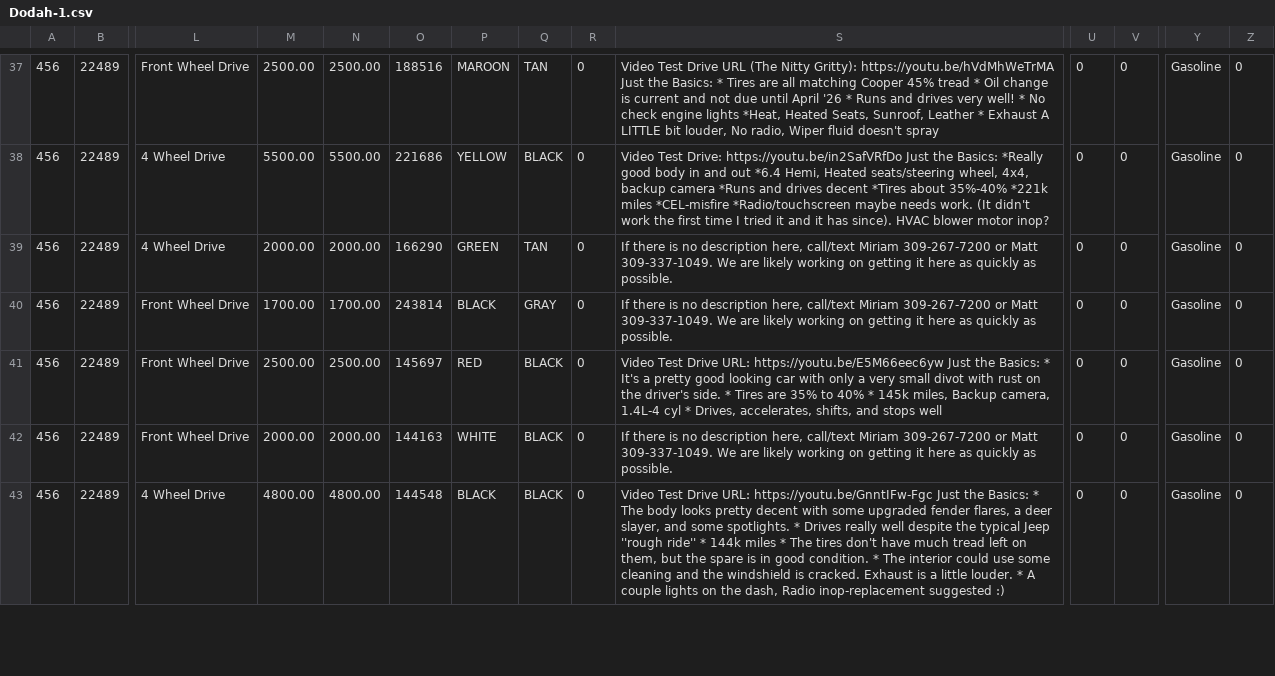
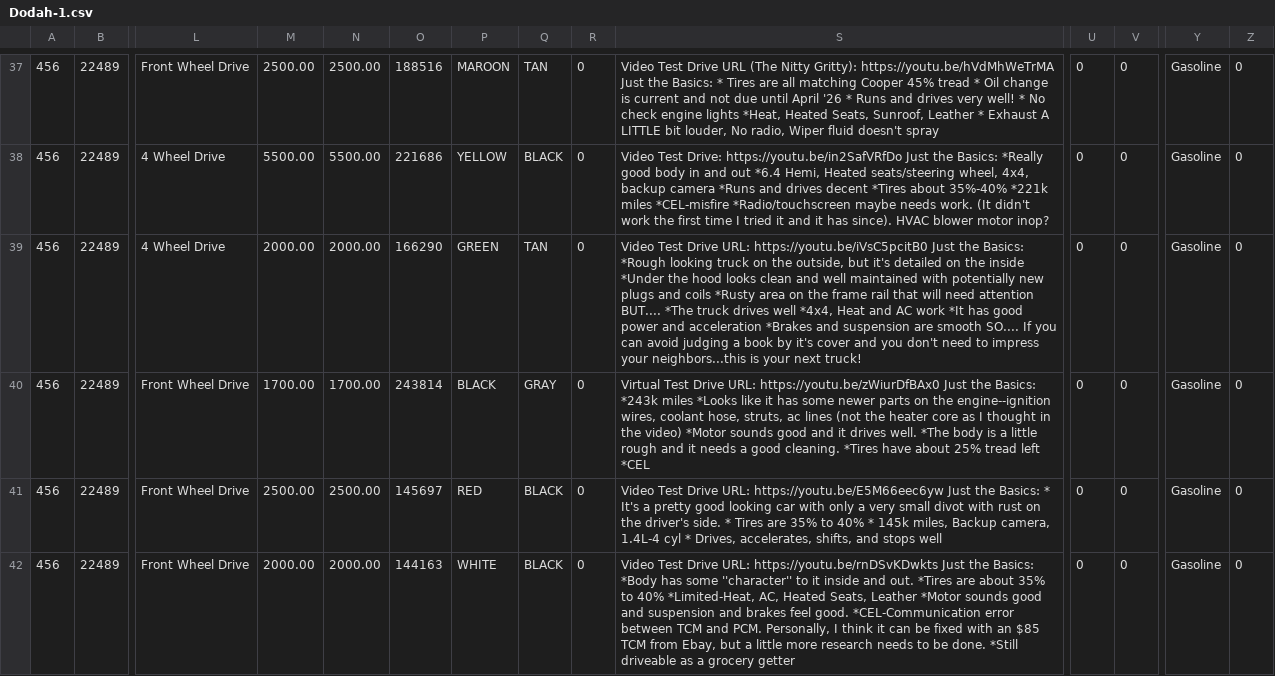
Before and after one commit to matt653/high-life-auto, a CSV file: public/ai-tools/AI - frazer feed/Dodah-1.csv, drawn as a sheet; only a part is shown, gaps mark what is left out; removed rows and columns are numbered as before the commit, all else as after; rows hold the shown columns only; the diff covers the shown part only; the diff names each change by its address in the sheet, - before the commit and + after, or states it on an @@ line.

```diff
--- a/public/ai-tools/AI - frazer feed/Dodah-1.csv
+++ b/public/ai-tools/AI - frazer feed/Dodah-1.csv
-S39: If there is no description here, call/text Miriam 309-267-7200 or Matt 309-337-1049. We are likely working on getting it here as quickly as possible.
+S39: Video Test Drive URL: https://youtu.be/iVsC5pcitB0 Just the Basics: *Rough looking truck on the outside, but it's detailed on the inside *Under the hood looks clean and well maintained with potentially new plugs and coils *Rusty area on the frame rail that will need attention BUT.... *The truck drives well *4x4, Heat and AC work *It has good power and acceleration *Brakes and suspension are smooth SO.... If you can avoid judging a book by it's cover and you don't need to impress your neighbors...this is your next truck!
-S40: If there is no description here, call/text Miriam 309-267-7200 or Matt 309-337-1049. We are likely working on getting it here as quickly as possible.
+S40: Virtual Test Drive URL: https://youtu.be/zWiurDfBAx0 Just the Basics: *243k miles *Looks like it has some newer parts on the engine--ignition wires, coolant hose, struts, ac lines (not the heater core as I thought in the video) *Motor sounds good and it drives well. *The body is a little rough and it needs a good cleaning. *Tires have about 25% tread left *CEL
-S42: If there is no description here, call/text Miriam 309-267-7200 or Matt 309-337-1049. We are likely working on getting it here as quickly as possible.
+S42: Video Test Drive URL: https://youtu.be/rnDSvKDwkts Just the Basics: *Body has some ''character'' to it inside and out. *Tires are about 35% to 40% *Limited-Heat, AC, Heated Seats, Leather *Motor sounds good and suspension and brakes feel good. *CEL-Communication error between TCM and PCM. Personally, I think it can be fixed with an $85 TCM from Ebay, but a little more research needs to be done. *Still driveable as a grocery getter
-row 43: 456 | 22489 | 4 Wheel Drive | 4800.00 | 4800.00 | 144548 | BLACK | BLACK | 0 | Video Test Drive URL: https://youtu.be/GnntIFw-Fgc Just the Basics: * The body looks pretty decent with some upgraded fender flares, a deer slayer, and some spotlights. * Drives really well despite the typical Jeep ''rough ride'' * 144k miles * The tires don't have much tread left on them, but the spare is in good condition. * The interior could use some cleaning and the windshield is cracked. Exhaust is a little louder. * A couple lights on the dash, Radio inop-replacement suggested :) | 0 | 0 | Gasoline | 0
```
Also changed, not shown: 1 added row and 4 edited cells elsewhere in this file, public/ai-tools/AI - frazer feed/AutoManager-1.csv, public/ai-tools/AI - frazer feed/BuySellAutoMart-1.csv, 7 other files.
